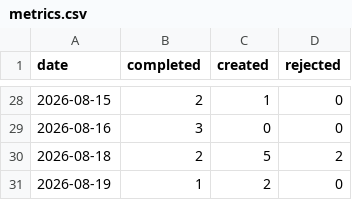
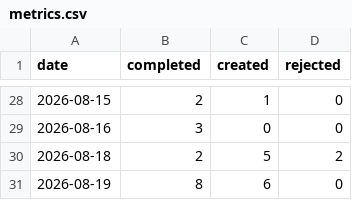
Before and after one commit to ai4kanban/ai4kanban, a CSV file: docs/kanban/metrics.csv, drawn as a sheet; only a part is shown, gaps mark what is left out.

```diff
--- a/docs/kanban/metrics.csv
+++ b/docs/kanban/metrics.csv
@@ -30,2 +30,2 @@ date,completed,created,rejected
 2026-08-18,2,5,2
-2026-08-19,1,2,0
+2026-08-19,8,6,0
```
Also changed, not shown: 46 other files.
